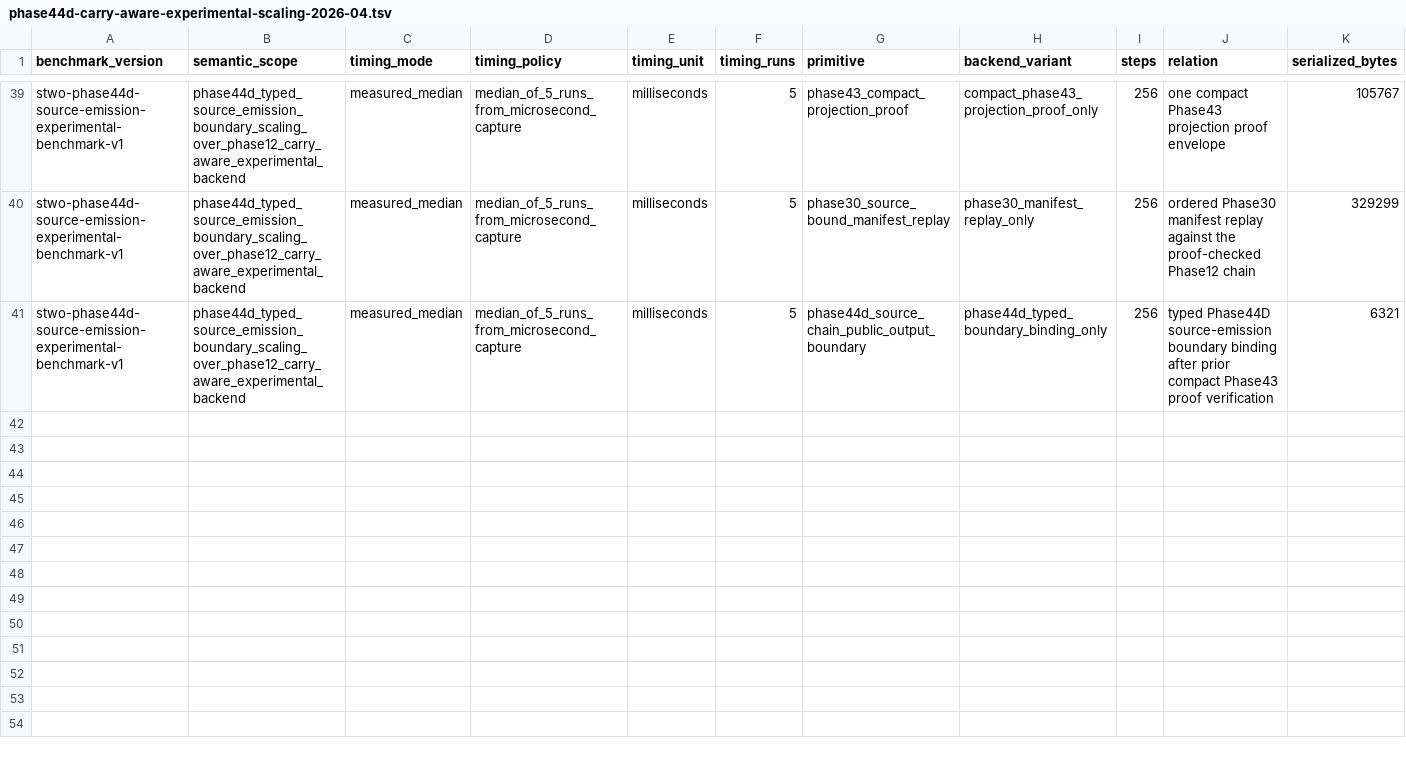
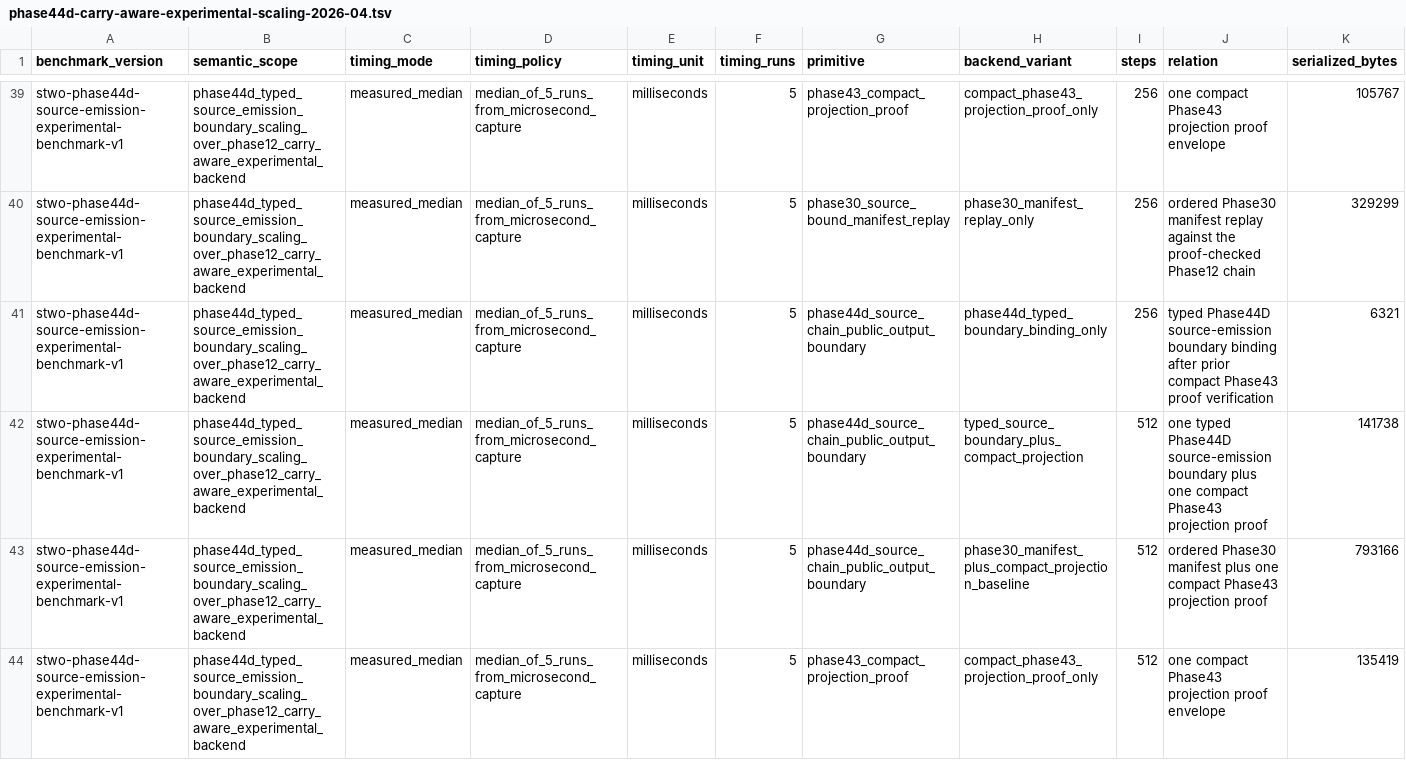
Before and after one commit to omarespejel/llm-provable-computer, a TSV file: docs/engineering/evidence/phase44d-carry-aware-experimental-scaling-2026-04.tsv, drawn as a sheet; only a part is shown, gaps mark what is left out; rows hold the shown columns only; the diff covers the shown part only; the diff names each change by its address in the sheet, - before the commit and + after, or states it on an @@ line.

Commit message:
Raise experimental Phase44D ceiling to 512

```diff
--- a/docs/engineering/evidence/phase44d-carry-aware-experimental-scaling-2026-04.tsv
+++ b/docs/engineering/evidence/phase44d-carry-aware-experimental-scaling-2026-04.tsv
+row 42: stwo-phase44d-source-emission-experimental-benchmark-v1 | phase44d_typed_source_emission_boundary_scaling_over_phase12_carry_aware_experimental_backend | measured_median | median_of_5_runs_from_microsecond_capture | milliseconds | 5 | phase44d_source_chain_public_output_boundary | typed_source_boundary_plus_compact_projection | 512 | one typed Phase44D source-emission boundary plus one compact Phase43 projection proof | 141738
+row 43: stwo-phase44d-source-emission-experimental-benchmark-v1 | phase44d_typed_source_emission_boundary_scaling_over_phase12_carry_aware_experimental_backend | measured_median | median_of_5_runs_from_microsecond_capture | milliseconds | 5 | phase44d_source_chain_public_output_boundary | phase30_manifest_plus_compact_projection_baseline | 512 | ordered Phase30 manifest plus one compact Phase43 projection proof | 793166
+row 44: stwo-phase44d-source-emission-experimental-benchmark-v1 | phase44d_typed_source_emission_boundary_scaling_over_phase12_carry_aware_experimental_backend | measured_median | median_of_5_runs_from_microsecond_capture | milliseconds | 5 | phase43_compact_projection_proof | compact_phase43_projection_proof_only | 512 | one compact Phase43 projection proof envelope | 135419
```
Also changed, not shown: 2 added rows elsewhere in this file, 11 other files.
